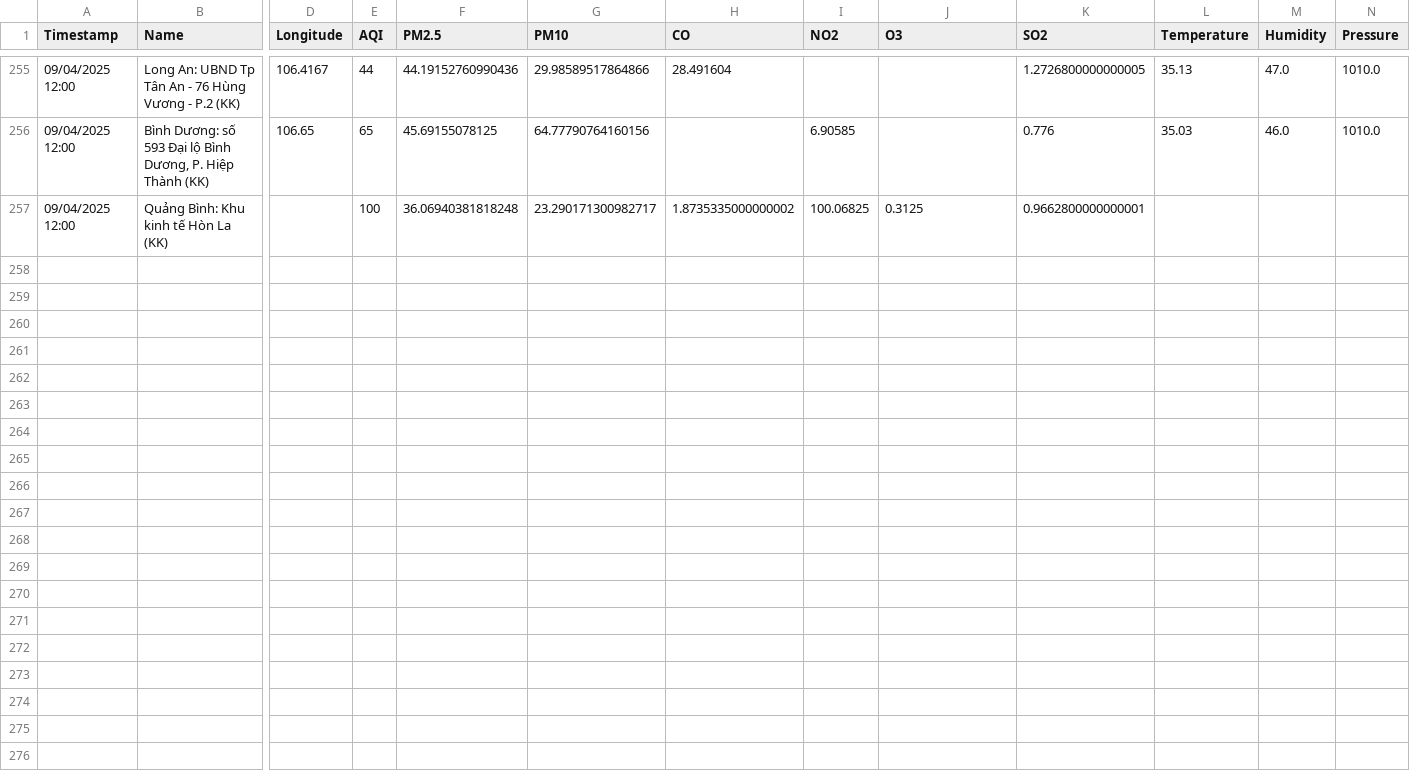
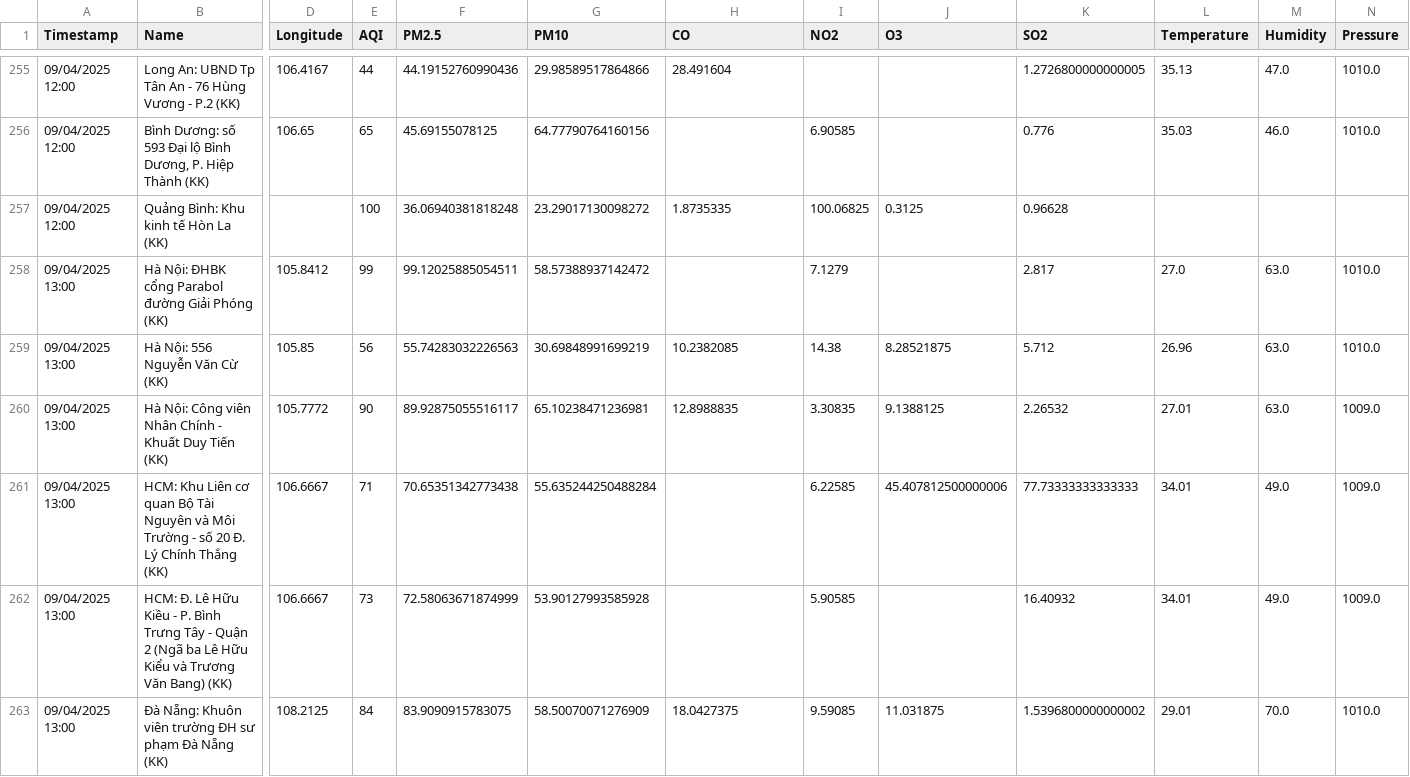
Before and after one commit to DeiET0702/Air-quality, a CSV file: air_quality_weather_data.csv, drawn as a sheet; only a part is shown, gaps mark what is left out; rows hold the shown columns only; the diff covers the shown part only; the diff names each change by its address in the sheet, - before the commit and + after, or states it on an @@ line.

```diff
--- a/air_quality_weather_data.csv
+++ b/air_quality_weather_data.csv
-G257 (PM10): 23.290171300982717
+G257 (PM10): 23.29017130098272
-H257 (CO): 1.8735335000000002
+H257 (CO): 1.8735335
-K257 (SO2): 0.9662800000000001
+K257 (SO2): 0.96628
+row 258: 09/04/2025 13:00 | Hà Nội: ĐHBK cổng Parabol đường Giải Phóng (KK) | 105.8412 | 99 | 99.12025885054511 | 58.57388937142472 |  | 7.1279 |  | 2.817 | 27.0 | 63.0 | 1010.0
+row 259: 09/04/2025 13:00 | Hà Nội: 556 Nguyễn Văn Cừ (KK) | 105.85 | 56 | 55.74283032226563 | 30.69848991699219 | 10.2382085 | 14.38 | 8.28521875 | 5.712 | 26.96 | 63.0 | 1010.0
+row 260: 09/04/2025 13:00 | Hà Nội: Công viên Nhân Chính - Khuất Duy Tiến (KK) | 105.7772 | 90 | 89.92875055516117 | 65.10238471236981 | 12.8988835 | 3.30835 | 9.1388125 | 2.26532 | 27.01 | 63.0 | 1009.0
+row 261: 09/04/2025 13:00 | HCM: Khu Liên cơ quan Bộ Tài Nguyên và Môi Trường - số 20 Đ. Lý Chính Thắng (KK) | 106.6667 | 71 | 70.65351342773438 | 55.635244250488284 |  | 6.22585 | 45.407812500000006 | 77.73333333333333 | 34.01 | 49.0 | 1009.0
+row 262: 09/04/2025 13:00 | HCM: Đ. Lê Hữu Kiều - P. Bình Trưng Tây - Quận 2 (Ngã ba Lê Hữu Kiểu và Trương Văn Bang) (KK) | 106.6667 | 73 | 72.58063671874999 | 53.90127993585928 |  | 5.90585 |  | 16.40932 | 34.01 | 49.0 | 1009.0
+row 263: 09/04/2025 13:00 | Đà Nẵng: Khuôn viên trường ĐH sư phạm Đà Nẵng (KK) | 108.2125 | 84 | 83.9090915783075 | 58.50070071276909 | 18.0427375 | 9.59085 | 11.031875 | 1.5396800000000002 | 29.01 | 70.0 | 1010.0
```
Also changed, not shown: 6 added rows elsewhere in this file.
